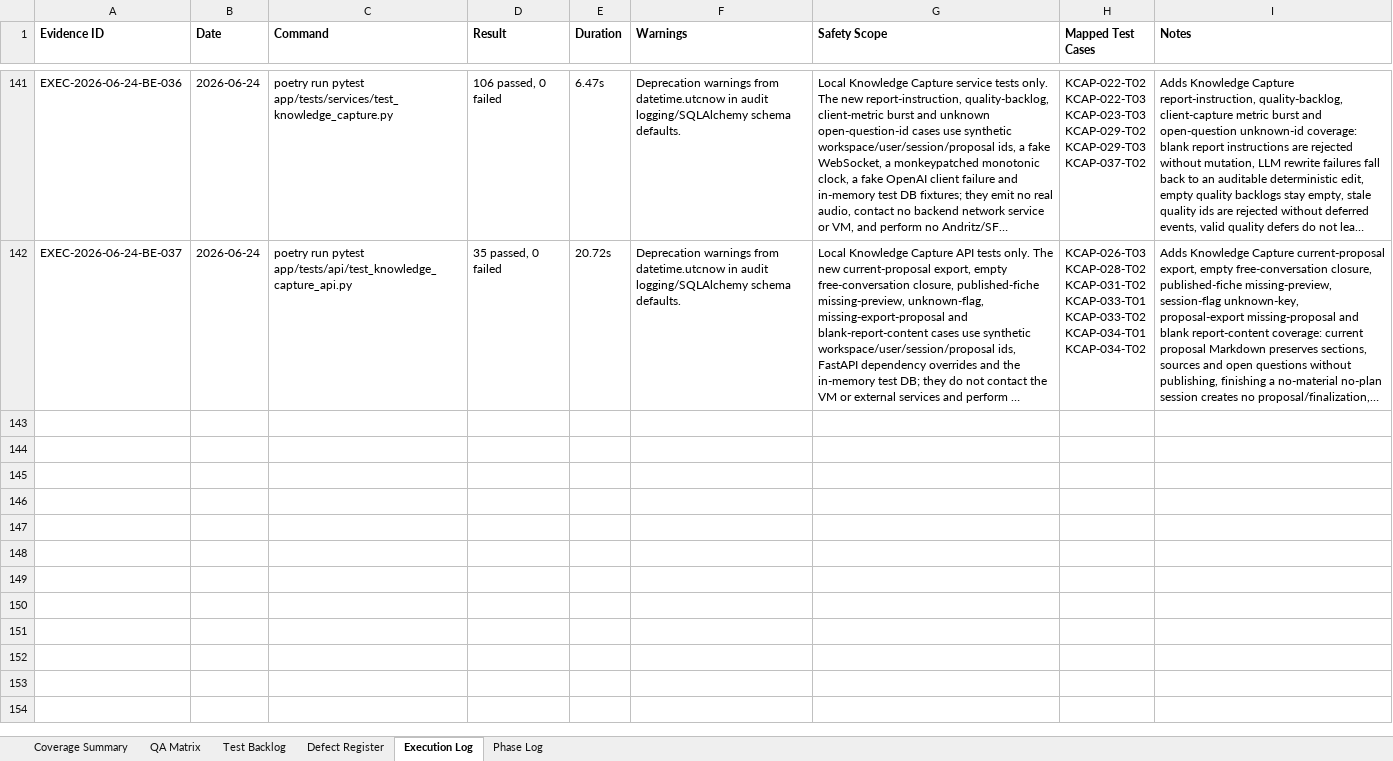
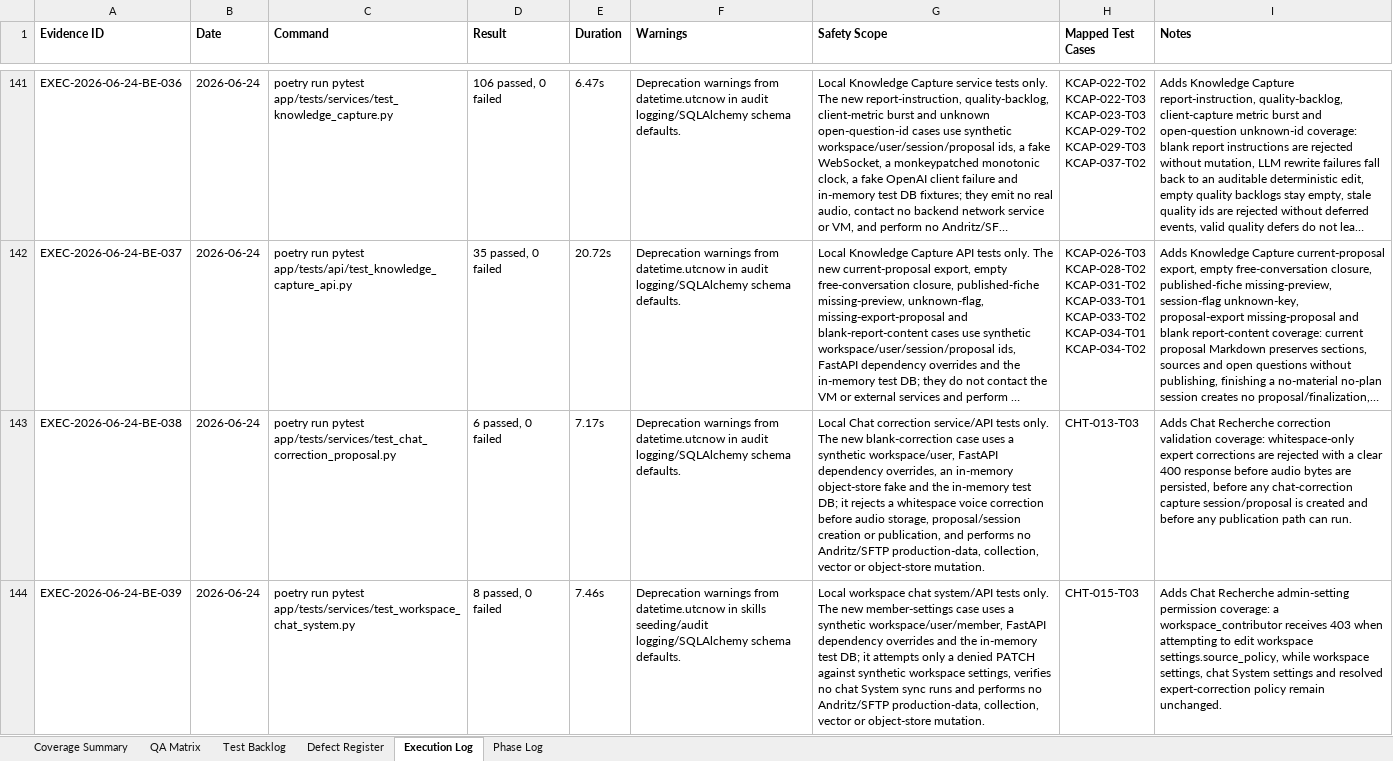
Before and after one commit to tishacian/hyusai, an Excel workbook: outputs/019edc68-andritz-qa/andritz_qa_matrix.xlsx, sheet Execution Log, drawn as a sheet; only a part is shown, gaps mark what is left out; long unchanged cells end in …; values as stored, in another font and other column widths than the file's, no borders; the diff covers the shown part only; the diff names each change by its address in the sheet, - before the commit and + after, or states it on an @@ line.

Commit message:
fix(capture): harden chat correction and QA coverage

```diff
--- a/outputs/019edc68-andritz-qa/andritz_qa_matrix.xlsx (sheet Execution Log)
+++ b/outputs/019edc68-andritz-qa/andritz_qa_matrix.xlsx (sheet Execution Log)
+row 143: EXEC-2026-06-24-BE-038 | 2026-06-24 | poetry run pytest app/tests/services/test_chat_correction_proposal.py | 6 passed, 0 failed | 7.17s | Deprecation warnings from datetime.utcnow in audit logging/SQLAlchemy schema defaults. | Local Chat correction service/API tests only. The new blank-correction case uses a synthetic workspace/user, FastAPI dependency overrides, an in-memory object-store fake and the in-memory test DB; it rejects a whitespace voice correction before audio storage, proposal/session creation or publication, and performs no Andritz/SFTP production-data, collection, vector or object-store mutation. | CHT-013-T03 | Adds Chat Recherche correction validation coverage: whitespace-only expert corrections are rejected with a clear 400 response before audio bytes are persisted, before any chat-correction capture session/proposal is created and before any publication path can run.
+row 144: EXEC-2026-06-24-BE-039 | 2026-06-24 | poetry run pytest app/tests/services/test_workspace_chat_system.py | 8 passed, 0 failed | 7.46s | Deprecation warnings from datetime.utcnow in skills seeding/audit logging/SQLAlchemy schema defaults. | Local workspace chat system/API tests only. The new member-settings case uses a synthetic workspace/user/member, FastAPI dependency overrides and the in-memory test DB; it attempts only a denied PATCH against synthetic workspace settings, verifies no chat System sync runs and performs no Andritz/SFTP production-data, collection, vector or object-store mutation. | CHT-015-T03 | Adds Chat Recherche admin-setting permission coverage: a workspace_contributor receives 403 when attempting to edit workspace settings.source_policy, while workspace settings, chat System settings and resolved expert-correction policy remain unchanged.
```
Also changed, not shown: 2 added rows elsewhere in this sheet, sheet Phase Log, sheet Test Backlog, sheet Defect Register, sheet QA Matrix, sheet Coverage Summary, 12 other files.
